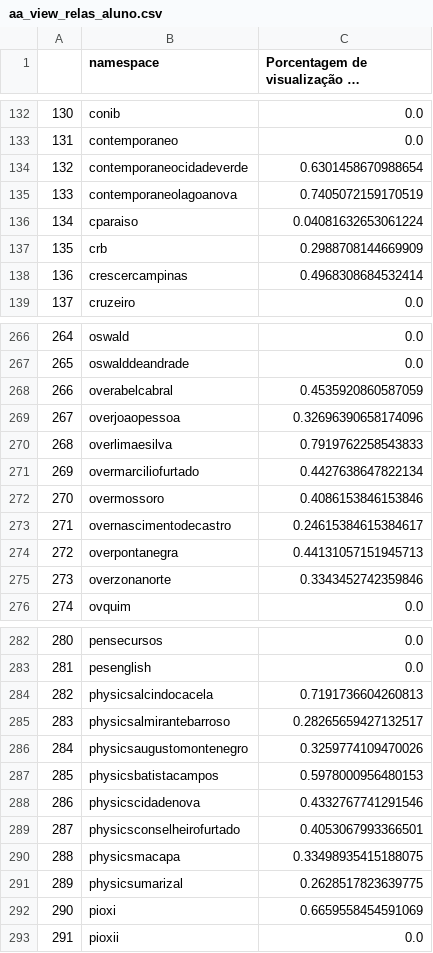
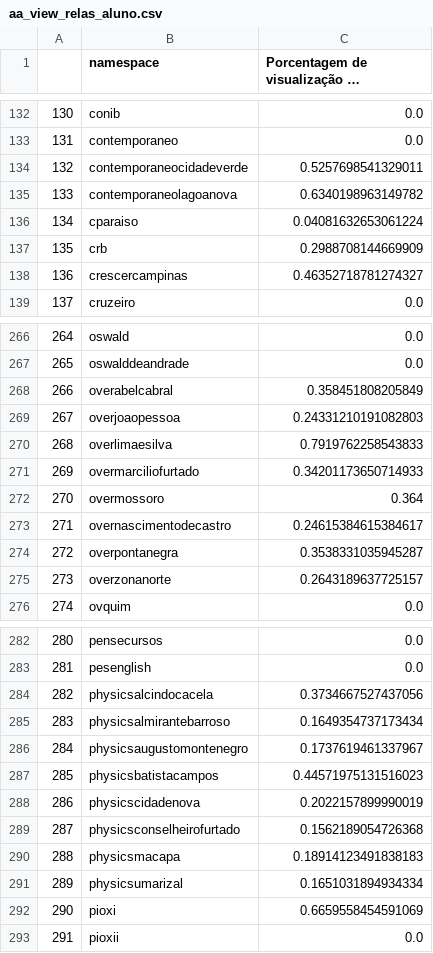
Before and after one commit to alexandre-padre/Relat-rio-de-Acompanhamento-de-Escolas-Redes, a CSV file: CSV/Avaliação Somativa/Resultados por namespace/aa_view_relas_aluno.csv, drawn as a sheet; only a part is shown, gaps mark what is left out; long unchanged cells end in …; the diff covers the shown part only.

```diff
--- a/CSV/Avaliação Somativa/Resultados por namespace/aa_view_relas_aluno.csv
+++ b/CSV/Avaliação Somativa/Resultados por namespace/aa_view_relas_aluno.csv
@@ -133,7 +133,7 @@
 131,contemporaneo,0.0
-132,contemporaneocidadeverde,0.6301458670988654
-133,contemporaneolagoanova,0.7405072159170519
+132,contemporaneocidadeverde,0.5257698541329011
+133,contemporaneolagoanova,0.6340198963149782
 134,cparaiso,0.04081632653061224
 135,crb,0.2988708144669909
-136,crescercampinas,0.4968308684532414
+136,crescercampinas,0.46352718781274327
 137,cruzeiro,0.0
@@ -267,10 +267,10 @@
 265,oswalddeandrade,0.0
-266,overabelcabral,0.4535920860587059
-267,overjoaopessoa,0.32696390658174096
+266,overabelcabral,0.358451808205849
+267,overjoaopessoa,0.24331210191082803
 268,overlimaesilva,0.7919762258543833
-269,overmarciliofurtado,0.4427638647822134
-270,overmossoro,0.4086153846153846
+269,overmarciliofurtado,0.34201173650714933
+270,overmossoro,0.364
 271,overnascimentodecastro,0.24615384615384617
-272,overpontanegra,0.44131057151945713
-273,overzonanorte,0.3343452742359846
+272,overpontanegra,0.3538331035945287
+273,overzonanorte,0.2643189637725157
 274,ovquim,0.0
@@ -283,10 +283,10 @@
 281,pesenglish,0.0
-282,physicsalcindocacela,0.7191736604260813
-283,physicsalmirantebarroso,0.28265659427132517
-284,physicsaugustomontenegro,0.3259774109470026
-285,physicsbatistacampos,0.5978000956480153
-286,physicscidadenova,0.4332767741291546
-287,physicsconselheirofurtado,0.4053067993366501
-288,physicsmacapa,0.33498935415188075
-289,physicsumarizal,0.2628517823639775
+282,physicsalcindocacela,0.3734667527437056
+283,physicsalmirantebarroso,0.1649354737173434
+284,physicsaugustomontenegro,0.1737619461337967
+285,physicsbatistacampos,0.44571975131516023
+286,physicscidadenova,0.2022157899990019
+287,physicsconselheirofurtado,0.1562189054726368
+288,physicsmacapa,0.18914123491838183
+289,physicsumarizal,0.1651031894934334
 290,pioxi,0.6659558454591069
```
Also changed, not shown: 61 edited cells elsewhere in this file, CSV/Avaliação Somativa/Resultados temporais/aa_view_relas_aluno.csv, CSV/Avaliação Somativa/Resultados temporais/avaliacao_somativa_temporal.csv, 3 other files.
